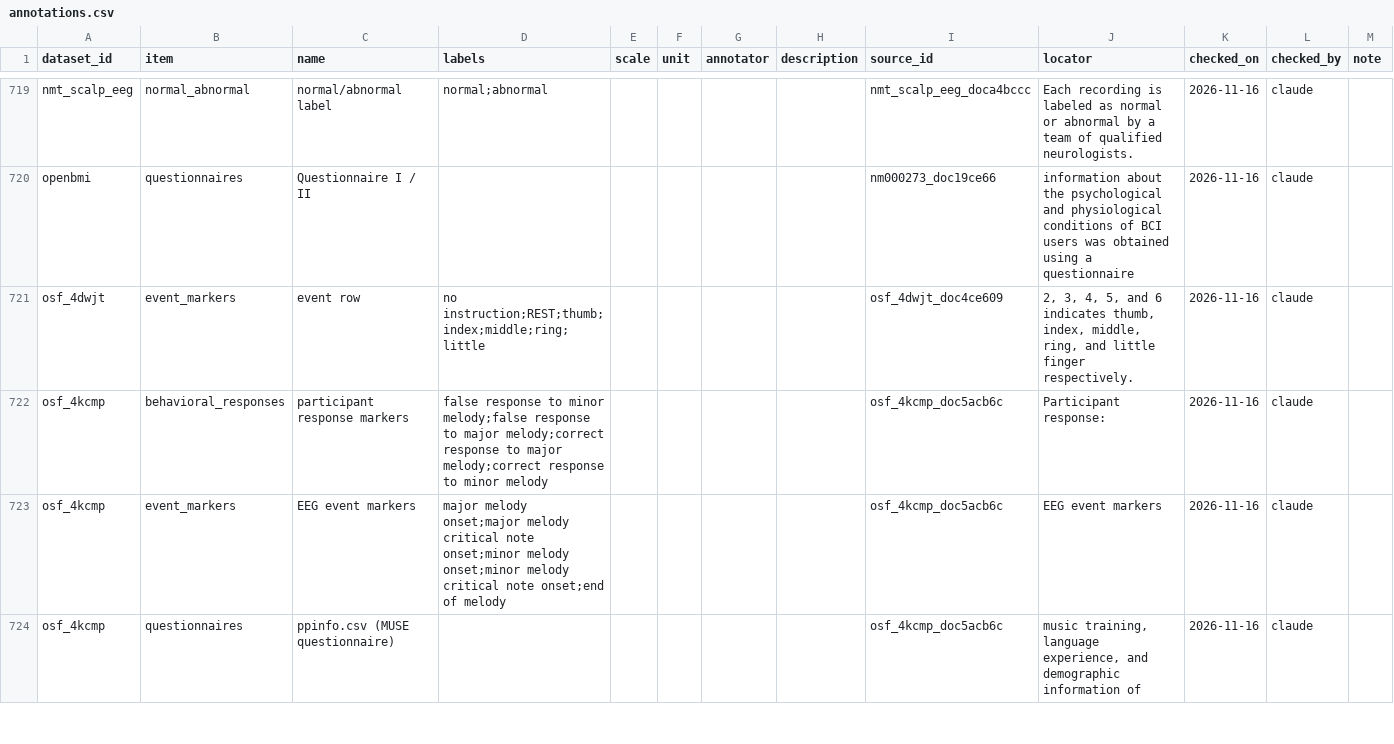
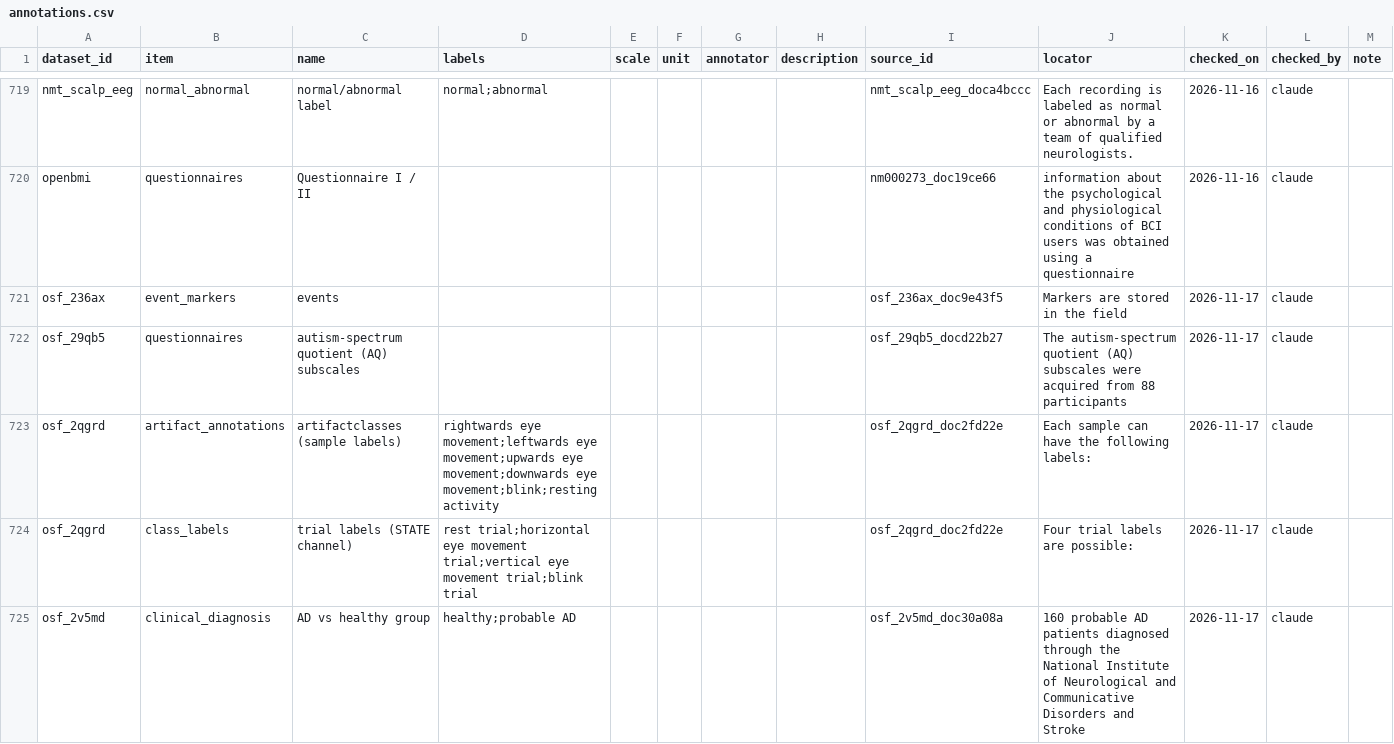
Before and after one commit to itoten/eeg_dataset_db, a CSV file: data/annotations.csv, drawn as a sheet; only a part is shown, gaps mark what is left out; the shorter side is filled out with more unchanged rows; the diff covers the shown part only; the diff names each change by its address in the sheet, - before the commit and + after, or states it on an @@ line.

```diff
--- a/data/annotations.csv
+++ b/data/annotations.csv
+row 721: osf_236ax | event_markers | events |  |  |  |  |  | osf_236ax_doc9e43f5 | Markers are stored in the field | 2026-11-17 | claude
+row 722: osf_29qb5 | questionnaires | autism-spectrum quotient (AQ) subscales |  |  |  |  |  | osf_29qb5_docd22b27 | The autism-spectrum quotient (AQ) subscales were acquired from 88 participants | 2026-11-17 | claude
+row 723: osf_2qgrd | artifact_annotations | artifactclasses (sample labels) | rightwards eye movement;leftwards eye movement;upwards eye movement;downwards eye movement;blink;resting activity |  |  |  |  | osf_2qgrd_doc2fd22e | Each sample can have the following labels: | 2026-11-17 | claude
+row 724: osf_2qgrd | class_labels | trial labels (STATE channel) | rest trial;horizontal eye movement trial;vertical eye movement trial;blink trial |  |  |  |  | osf_2qgrd_doc2fd22e | Four trial labels are possible: | 2026-11-17 | claude
+row 725: osf_2v5md | clinical_diagnosis | AD vs healthy group | healthy;probable AD |  |  |  |  | osf_2v5md_doc30a08a | 160 probable AD patients diagnosed through the National Institute of Neurological and Communicative Disorders and Stroke | 2026-11-17 | claude
```
Also changed, not shown: 4 added rows elsewhere in this file, data/acquisition_setups.csv, data/dataset_sources.csv, 9 other files.
